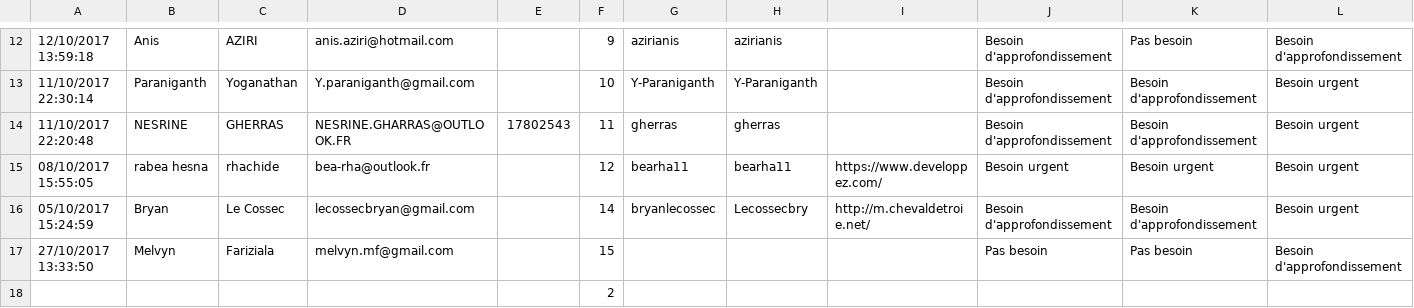
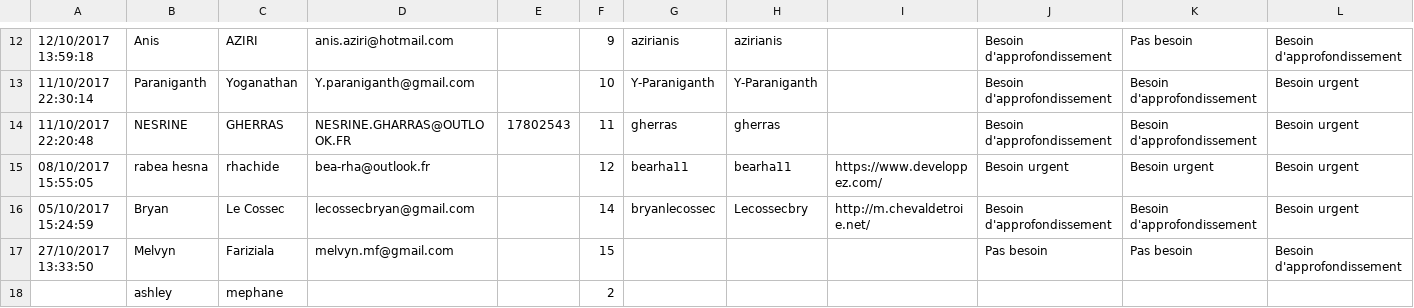
Before and after one commit to inaldwm/DesignWebMobile_17-18, a CSV file: AdrienCavalieri/data/LPDesignWebMobile_17-18.csv, drawn as a sheet; only a part is shown, gaps mark what is left out; removed rows and columns are numbered as before the commit, all else as after; rows hold the shown columns only; the diff names each change by its address in the sheet, - before the commit and + after, or states it on an @@ line.

```diff
--- a/AdrienCavalieri/data/LPDesignWebMobile_17-18.csv
+++ b/AdrienCavalieri/data/LPDesignWebMobile_17-18.csv
-row 18:  |  |  |  |  | 2
+row 18:  | ashley | mephane |  |  | 2
```
Also changed, not shown: 2 other files.
